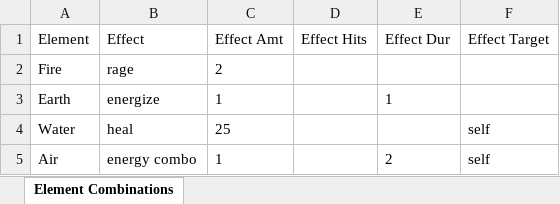
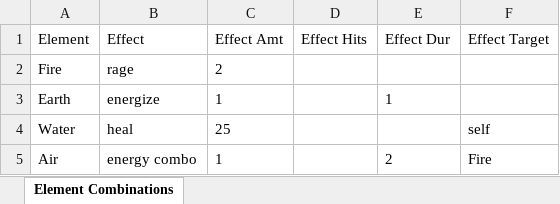
Before and after one commit to wwestfall91/Wade.Land, an Excel workbook: public/refine.xlsx, sheet Element Combinations, drawn as a sheet; values as stored, in another font and other column widths than the file's, no borders; the diff names each change by its address in the sheet, - before the commit and + after, or states it on an @@ line.

```diff
--- a/public/refine.xlsx (sheet Element Combinations)
+++ b/public/refine.xlsx (sheet Element Combinations)
-F5 (Effect Target): self
+F5 (Effect Target): Fire
```
Also changed, not shown: 4 other files.
